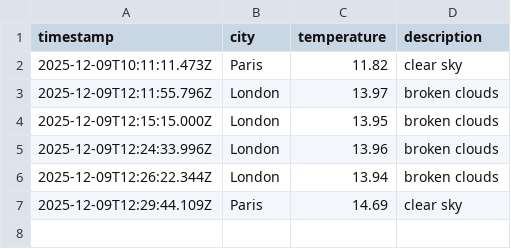
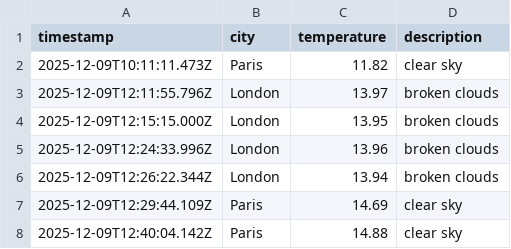
Before and after one commit to LeanneCodes/weather-ops, a CSV file: data/weather_log.csv, drawn as a sheet.

```diff
--- a/data/weather_log.csv
+++ b/data/weather_log.csv
@@ -7 +7,2 @@ timestamp,city,temperature,description
 2025-12-09T12:29:44.109Z,Paris,14.69,clear sky
+2025-12-09T12:40:04.142Z,Paris,14.88,clear sky
```
Also changed, not shown: 3 other files.
